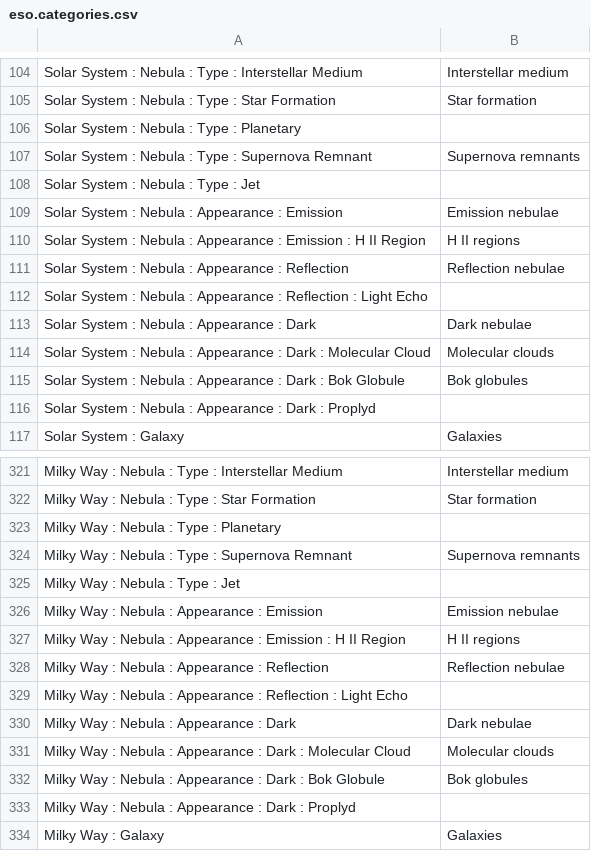
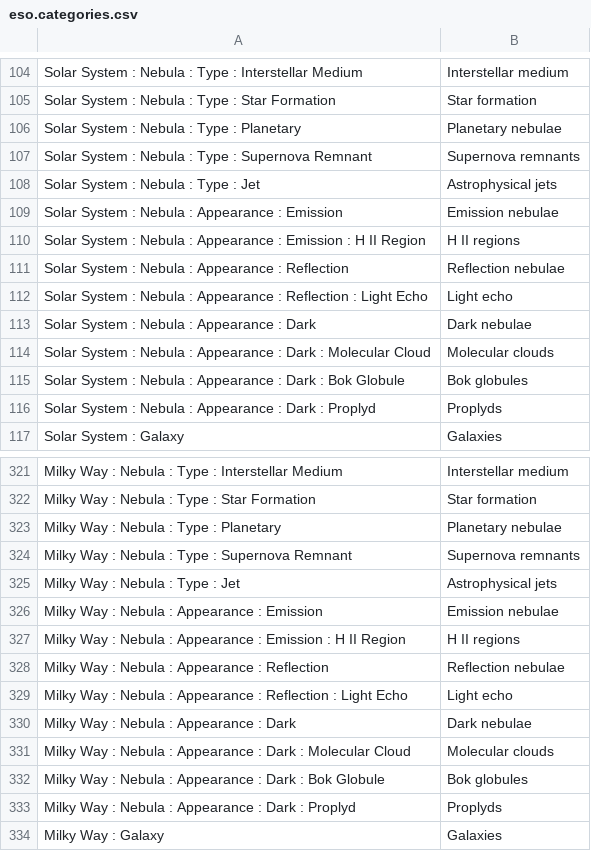
Before and after one commit to toolforge/tool-spacemedia, a CSV file: src/main/resources/eso.categories.csv, drawn as a sheet; only a part is shown, gaps mark what is left out; the diff covers the shown part only.

Commit message:
T232159 - improve ESO categories mapping

```diff
--- a/src/main/resources/eso.categories.csv
+++ b/src/main/resources/eso.categories.csv
@@ -105,5 +105,5 @@
 "Solar System : Nebula : Type : Star Formation","Star formation"
-"Solar System : Nebula : Type : Planetary",
+"Solar System : Nebula : Type : Planetary","Planetary nebulae"
 "Solar System : Nebula : Type : Supernova Remnant","Supernova remnants"
-"Solar System : Nebula : Type : Jet",
+"Solar System : Nebula : Type : Jet","Astrophysical jets"
 "Solar System : Nebula : Appearance : Emission","Emission nebulae"
@@ -111,3 +111,3 @@
 "Solar System : Nebula : Appearance : Reflection","Reflection nebulae"
-"Solar System : Nebula : Appearance : Reflection : Light Echo",
+"Solar System : Nebula : Appearance : Reflection : Light Echo","Light echo"
 "Solar System : Nebula : Appearance : Dark","Dark nebulae"
@@ -115,3 +115,3 @@
 "Solar System : Nebula : Appearance : Dark : Bok Globule","Bok globules"
-"Solar System : Nebula : Appearance : Dark : Proplyd",
+"Solar System : Nebula : Appearance : Dark : Proplyd","Proplyds"
 "Solar System : Galaxy","Galaxies"
@@ -322,5 +322,5 @@
 "Milky Way : Nebula : Type : Star Formation","Star formation"
-"Milky Way : Nebula : Type : Planetary",
+"Milky Way : Nebula : Type : Planetary","Planetary nebulae"
 "Milky Way : Nebula : Type : Supernova Remnant","Supernova remnants"
-"Milky Way : Nebula : Type : Jet",
+"Milky Way : Nebula : Type : Jet","Astrophysical jets"
 "Milky Way : Nebula : Appearance : Emission","Emission nebulae"
@@ -328,3 +328,3 @@
 "Milky Way : Nebula : Appearance : Reflection","Reflection nebulae"
-"Milky Way : Nebula : Appearance : Reflection : Light Echo",
+"Milky Way : Nebula : Appearance : Reflection : Light Echo","Light echo"
 "Milky Way : Nebula : Appearance : Dark","Dark nebulae"
@@ -332,3 +332,3 @@
 "Milky Way : Nebula : Appearance : Dark : Bok Globule","Bok globules"
-"Milky Way : Nebula : Appearance : Dark : Proplyd",
+"Milky Way : Nebula : Appearance : Dark : Proplyd","Proplyds"
 "Milky Way : Galaxy","Galaxies"
```
Also changed, not shown: 17 edited cells elsewhere in this file.
